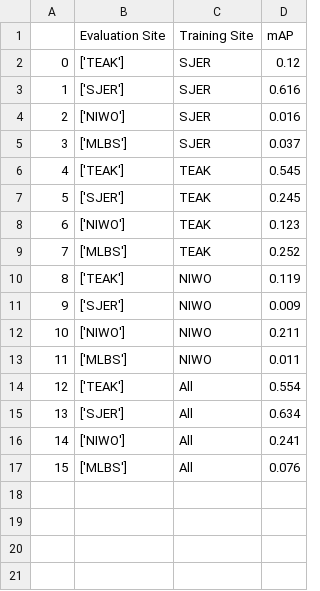
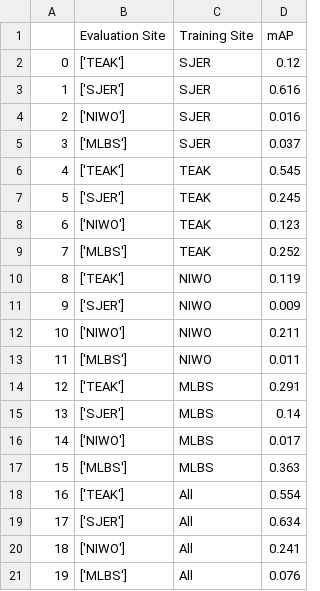
Before and after one commit to weecology/DeepLidar, a CSV file: analysis/cross_site.csv, drawn as a sheet; addresses are those after the commit; the diff names each change by its address in the sheet, - before the commit and + after, or states it on an @@ line.

```diff
--- a/analysis/cross_site.csv
+++ b/analysis/cross_site.csv
+row 14: 12 | ['TEAK'] | MLBS | 0.291
+row 15: 13 | ['SJER'] | MLBS | 0.14
+row 16: 14 | ['NIWO'] | MLBS | 0.017
+row 17: 15 | ['MLBS'] | MLBS | 0.363
@@ column A renumbered from row 18 down @@
```
Also changed, not shown: analysis/prcurve_data.csv, 1 other file.
